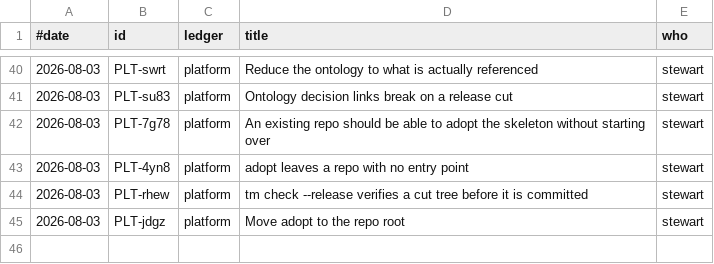
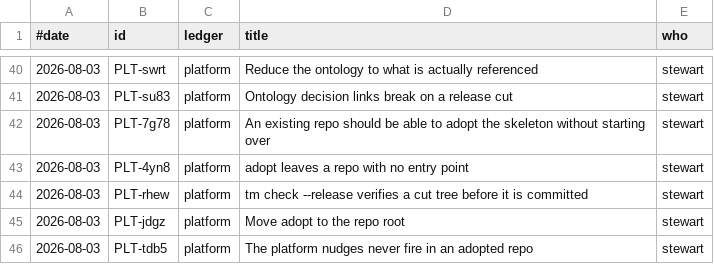
Before and after one commit to stewartmegaw/llmeep, a TSV file: tasks/_tooling/history.tsv, drawn as a sheet; only a part is shown, gaps mark what is left out; the diff names each change by its address in the sheet, - before the commit and + after, or states it on an @@ line.

```diff
--- a/tasks/_tooling/history.tsv
+++ b/tasks/_tooling/history.tsv
+row 46: 2026-08-03 | PLT-tdb5 | platform | The platform nudges never fire in an adopted repo | stewart
```
Also changed, not shown: 4 other files.
